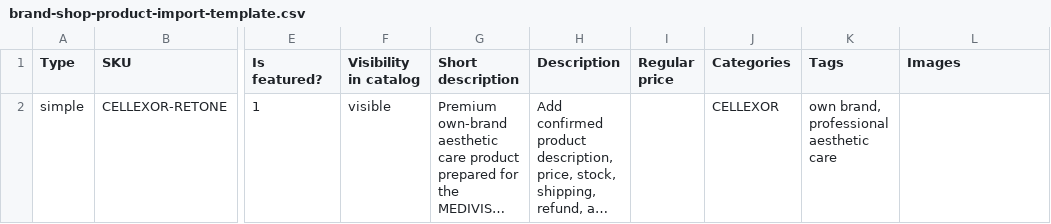
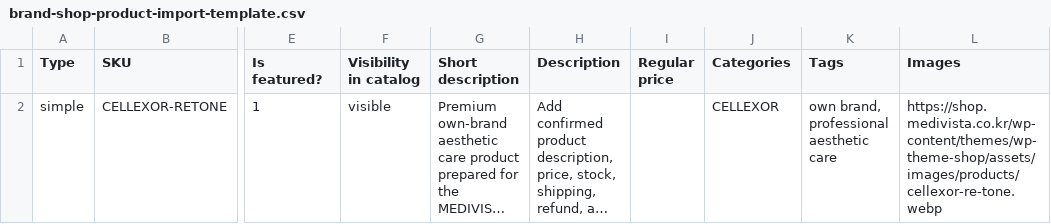
Before and after one commit to keithjeon-web/medivista, a CSV file: docs/brand-shop-product-import-template.csv, drawn as a sheet; only a part is shown, gaps mark what is left out; long unchanged cells end in …; the diff names each change by its address in the sheet, - before the commit and + after, or states it on an @@ line.

```diff
--- a/docs/brand-shop-product-import-template.csv
+++ b/docs/brand-shop-product-import-template.csv
-L2 (Images): (empty)
+L2 (Images): https://shop.medivista.co.kr/wp-content/themes/wp-theme-shop/assets/images/products/cellexor-re-tone.webp
```
Also changed, not shown: 6 other files.
